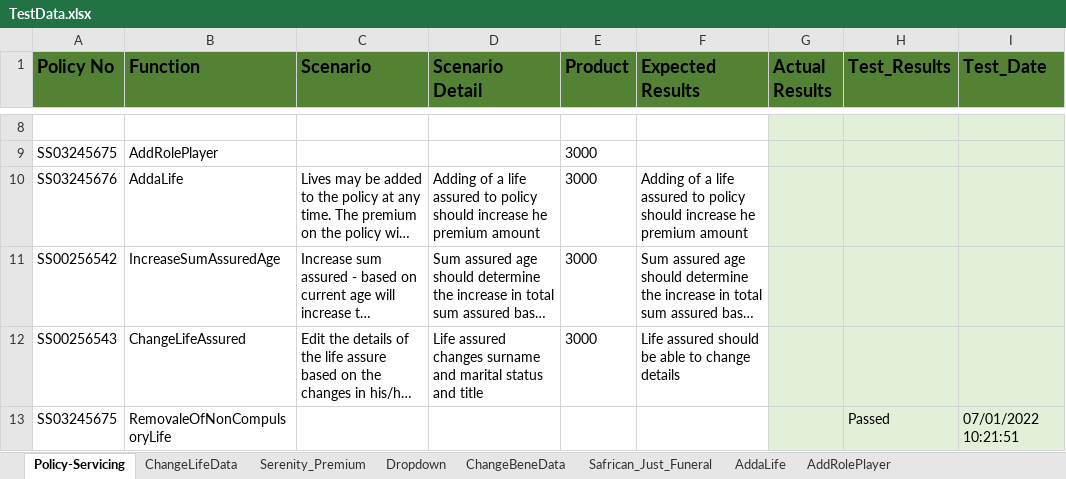
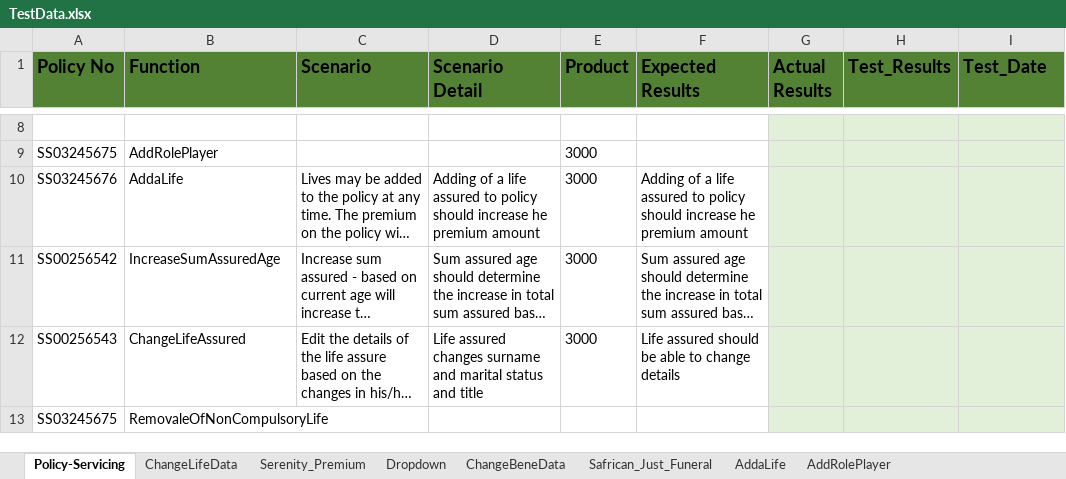
Before and after one commit to NapeBoshielo/sanlamNew, an Excel workbook: ILR_TestSuite/MIP UAT Test Scenarios/TestData.xlsx, sheet Policy-Servicing, drawn as a sheet; only a part is shown, gaps mark what is left out; long unchanged cells end in …; values as stored, in another font and other column widths than the file's, no borders; table styles not drawn; the diff names each change by its address in the sheet, - before the commit and + after, or states it on an @@ line.

```diff
--- a/ILR_TestSuite/MIP UAT Test Scenarios/TestData.xlsx (sheet Policy-Servicing)
+++ b/ILR_TestSuite/MIP UAT Test Scenarios/TestData.xlsx (sheet Policy-Servicing)
-H13 (Test_Results): Passed
+H13 (Test_Results): (empty)
-I13 (Test_Date): 07/01/2022 10:21:51
+I13 (Test_Date): (empty)
```
Also changed, not shown: 17 other files.
